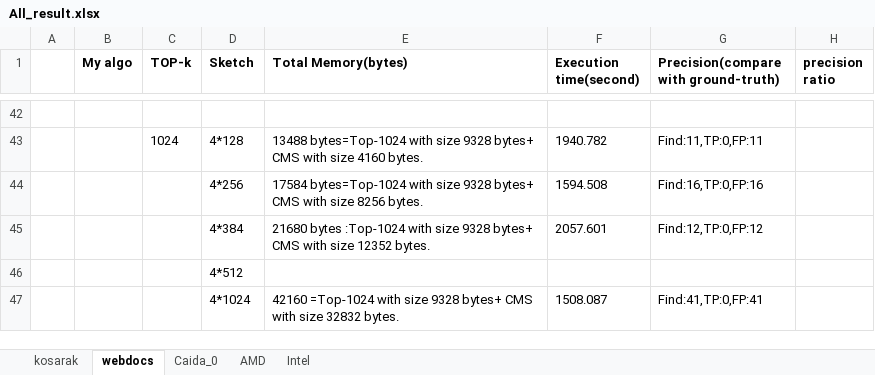
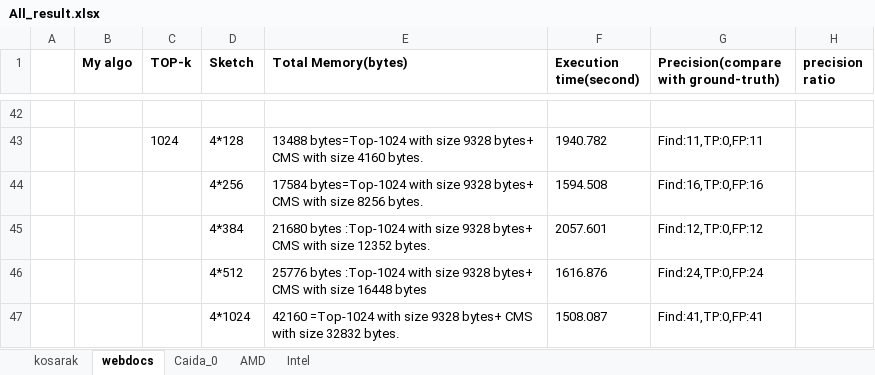
Before and after one commit to peropero1/Python, an Excel workbook: result/All_result.xlsx, sheet webdocs, drawn as a sheet; only a part is shown, gaps mark what is left out; values as stored, in another font and other column widths than the file's, no borders; removed rows and columns are numbered as before the commit, all else as after; the diff names each change by its address in the sheet, - before the commit and + after, or states it on an @@ line.

```diff
--- a/result/All_result.xlsx (sheet webdocs)
+++ b/result/All_result.xlsx (sheet webdocs)
-row 46:  |  |  | 4*512
+row 46:  |  |  | 4*512 | 25776 bytes :Top-1024 with size 9328 bytes+ CMS with size 16448 bytes | 1616.876 | Find:24,TP:0,FP:24
```
Also changed, not shown: 1 other file.
